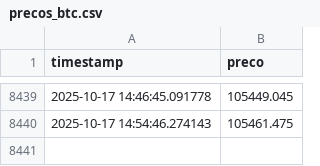
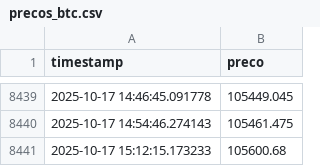
Before and after one commit to gab-correia/gab-correia.github.io, a CSV file: files/precos_btc.csv, drawn as a sheet; only a part is shown, gaps mark what is left out; the diff names each change by its address in the sheet, - before the commit and + after, or states it on an @@ line.

```diff
--- a/files/precos_btc.csv
+++ b/files/precos_btc.csv
+row 8441: 2025-10-17 15:12:15.173233 | 105600.68
```
Also changed, not shown: 1 other file.
